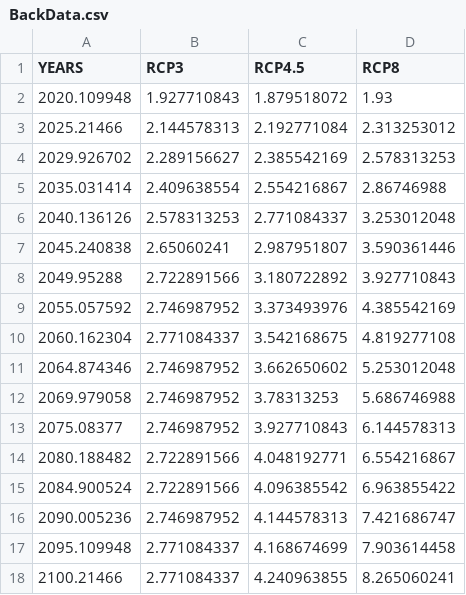
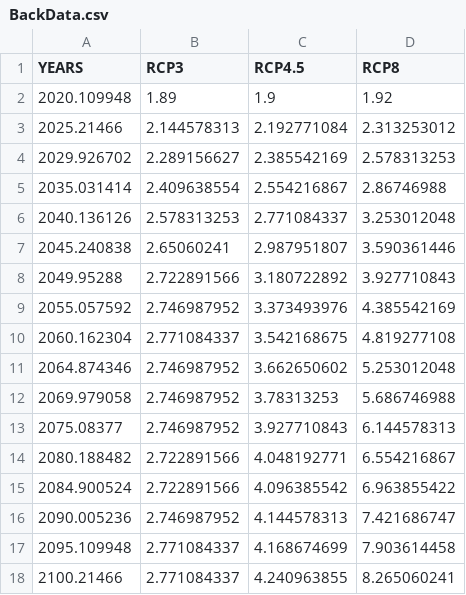
Before and after one commit to binchengecon/TwoCapital_New, a CSV file: data/BackData.csv, drawn as a sheet.

```diff
--- a/data/BackData.csv
+++ b/data/BackData.csv
@@ -1,3 +1,3 @@
 YEARS,RCP3,RCP4.5,RCP8
-2020.109948,1.927710843,1.879518072,1.93
+2020.109948,1.89,1.9,1.92
 2025.21466,2.144578313,2.192771084,2.313253012
```
Also changed, not shown: 50 other files.
